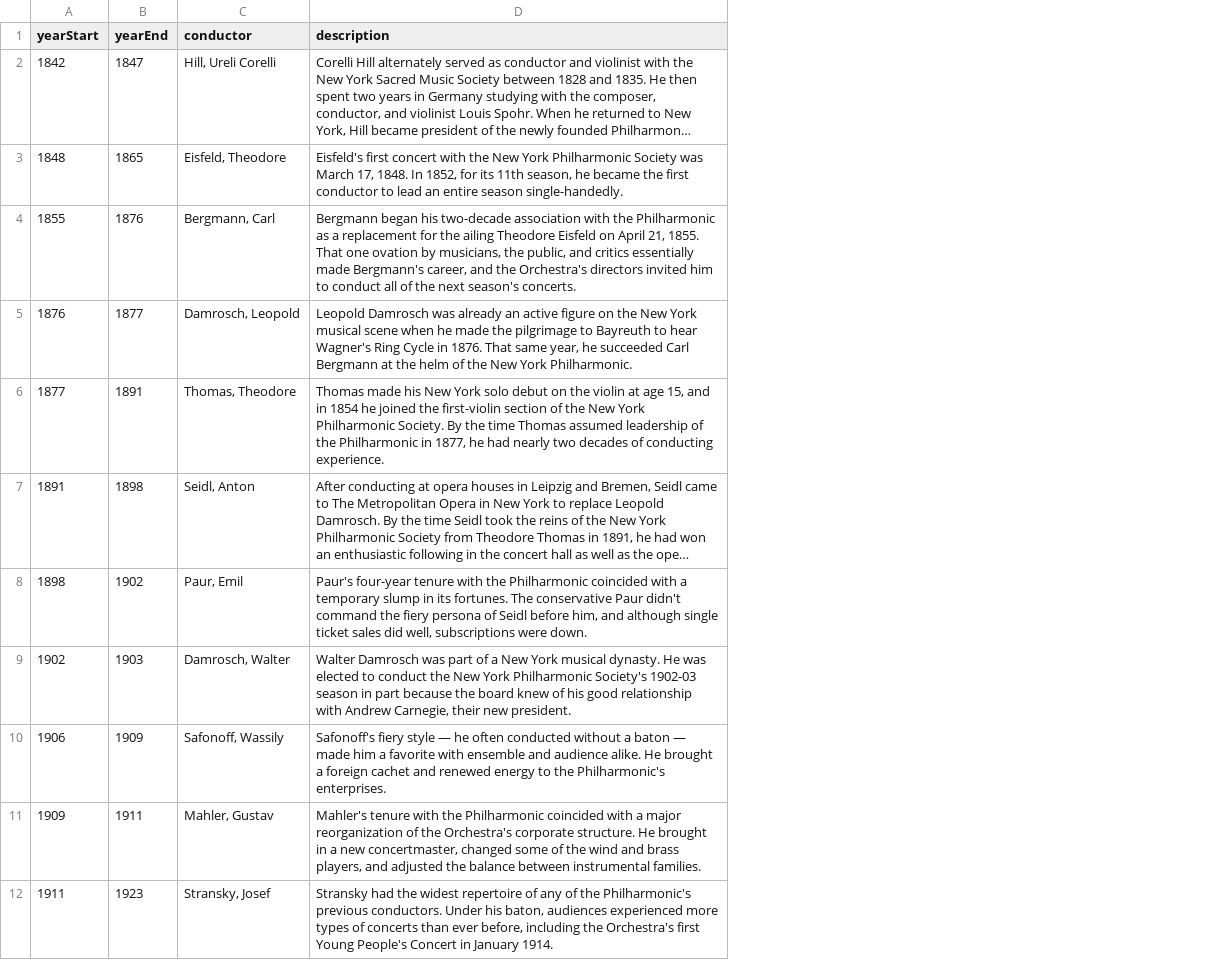
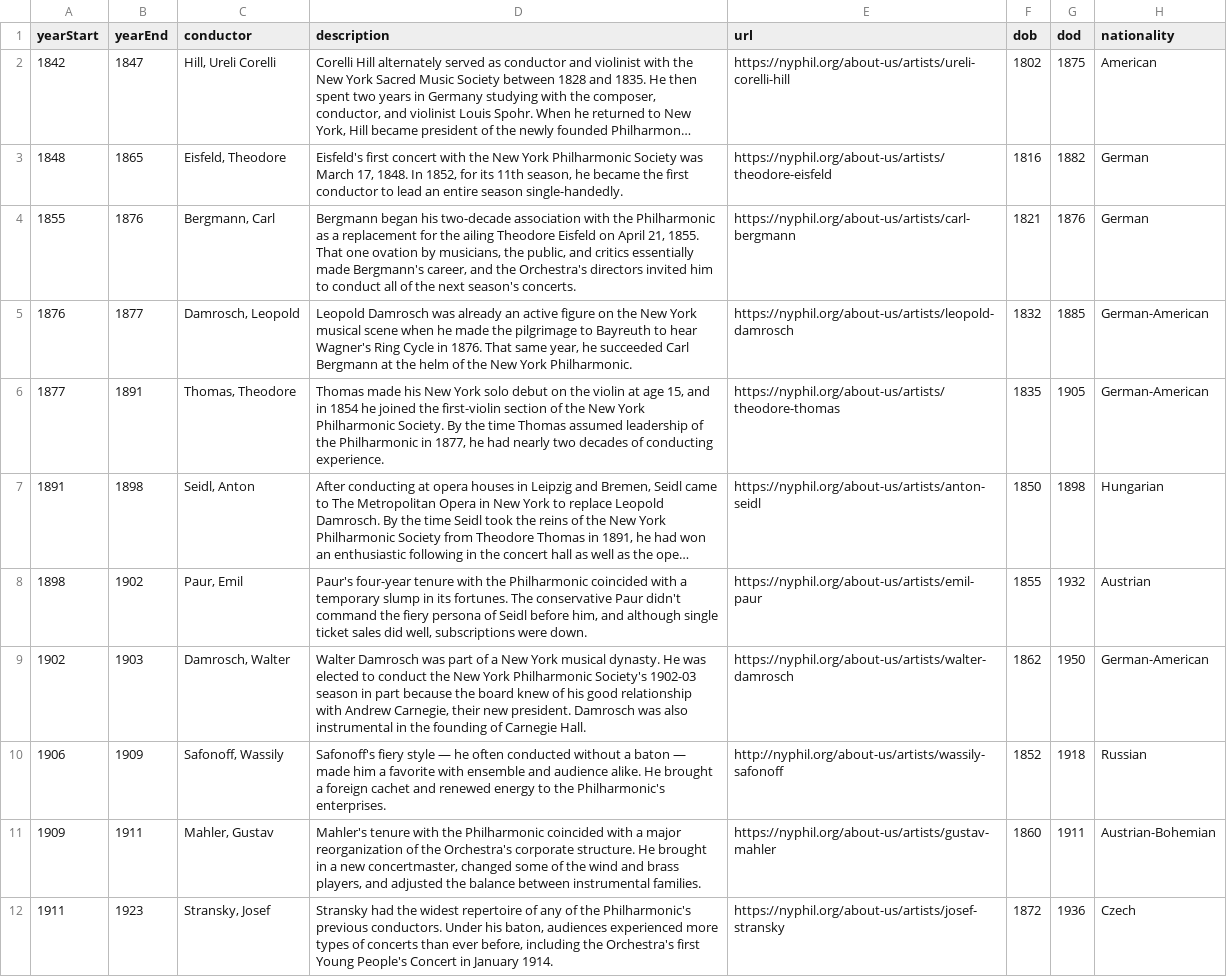
Before and after one commit to krispybird/NYPhilVis, a CSV file: code/src/data/conductors.csv, drawn as a sheet; only a part is shown; long unchanged cells end in …; the diff names each change by its address in the sheet, - before the commit and + after, or states it on an @@ line.

```diff
--- a/code/src/data/conductors.csv
+++ b/code/src/data/conductors.csv
+column E (url), rows 2-12: https://nyphil.org/about-us/artists/ureli-corelli-hill | https://nyphil.org/about-us/artists/theodore-eisfeld | https://nyphil.org/about-us/artists/carl-bergmann | https://nyphil.org/about-us/artists/leopold-damrosch | https://nyphil.org/about-us/artists/theodore-thomas | https://nyphil.org/about-us/artists/anton-seidl | https://nyphil.org/about-us/artists/emil-paur | https://nyphil.org/about-us/artists/walter-damrosch | http://nyphil.org/about-us/artists/wassily-safonoff | https://nyphil.org/about-us/artists/gustav-mahler | https://nyphil.org/about-us/artists/josef-stransky
+column F (dob), rows 2-12: 1802 | 1816 | 1821 | 1832 | 1835 | 1850 | 1855 | 1862 | 1852 | 1860 | 1872
+column G (dod), rows 2-12: 1875 | 1882 | 1876 | 1885 | 1905 | 1898 | 1932 | 1950 | 1918 | 1911 | 1936
+column H (nationality), rows 2-12: American | German | German | German-American | German-American | Hungarian | Austrian | German-American | Russian | Austrian-Bohemian | Czech
-D9 (description): …new president.
+D9 (description): …new president. Damrosch was also instrumental in the founding of Carnegie Hall.
```
Also changed, not shown: 14 other files.
